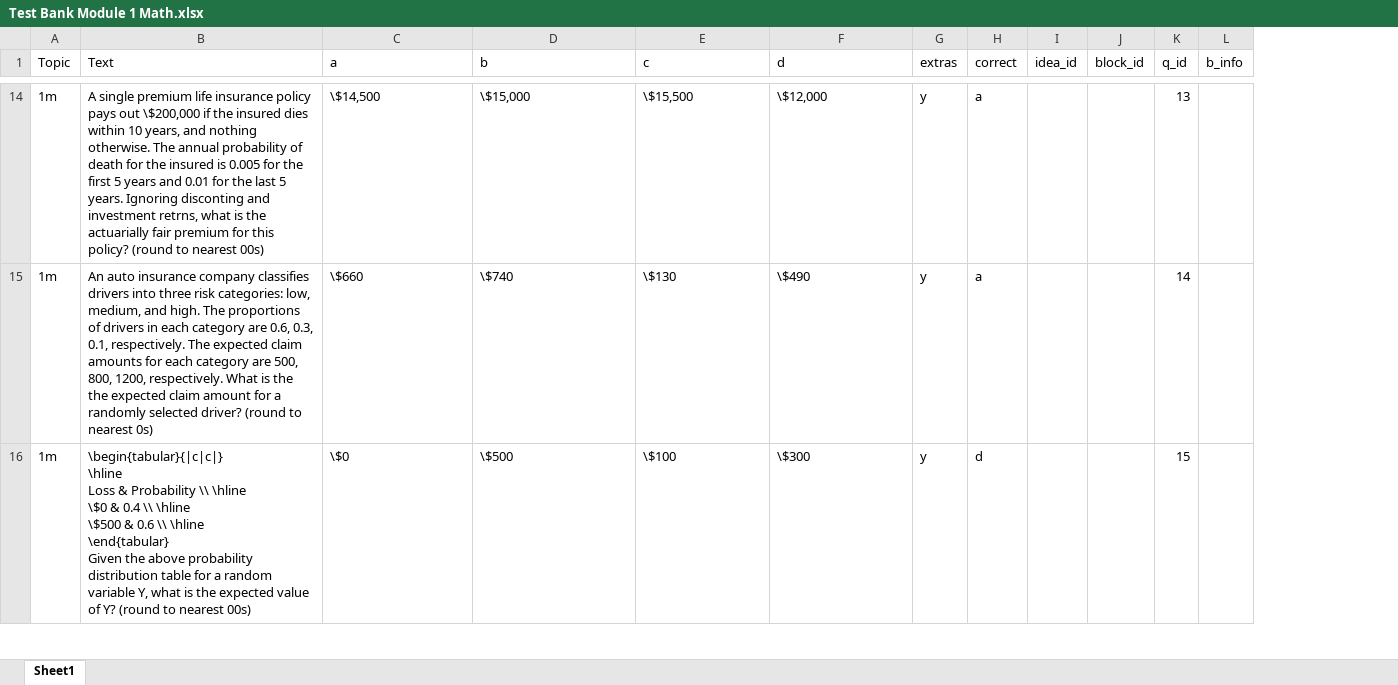
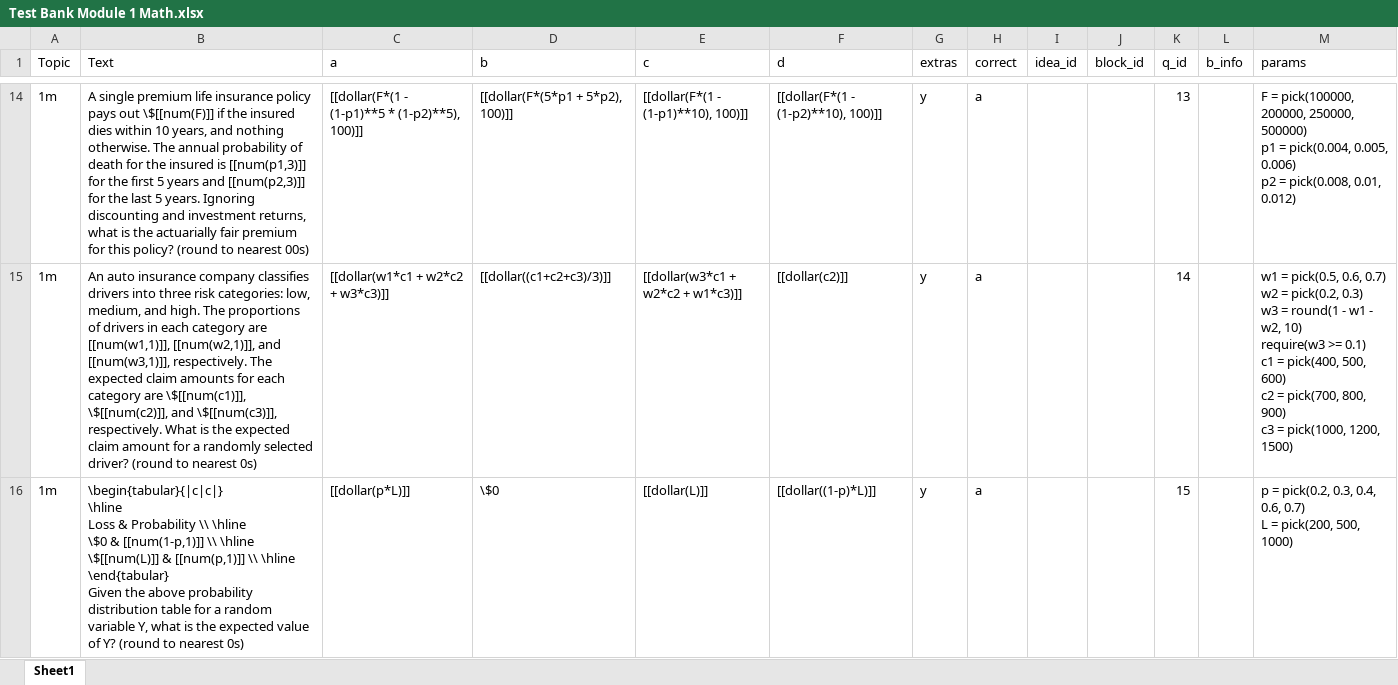
Before and after one commit to cellis212/vaughan-practice-exams, an Excel workbook: courses/university-of-iowa/intro-to-rmi/ellis/data/Test Bank Module 1 Math.xlsx, sheet Sheet1, drawn as a sheet; only a part is shown, gaps mark what is left out; values as stored, in another font and other column widths than the file's, no borders; ↵ is a line break in a cell; the diff covers the shown part only; the diff names each change by its address in the sheet, - before the commit and + after, or states it on an @@ line.

```diff
--- a/courses/university-of-iowa/intro-to-rmi/ellis/data/Test Bank Module 1 Math.xlsx (sheet Sheet1)
+++ b/courses/university-of-iowa/intro-to-rmi/ellis/data/Test Bank Module 1 Math.xlsx (sheet Sheet1)
+column M (params), rows 14-16: F = pick(100000, 200000, 250000, 500000) ↵ p1 = pick(0.004, 0.005, 0.006) ↵ p2 = pick(0.008, 0.01, 0.012) | w1 = pick(0.5, 0.6, 0.7) ↵ w2 = pick(0.2, 0.3) ↵ w3 = round(1 - w1 - w2, 10) ↵ require(w3 >= 0.1) ↵ c1 = pick(400, 500, 600) ↵ c2 = pick(700, 800, 900) ↵ c3 = pick(1000, 1200, 1500) | p = pick(0.2, 0.3, 0.4, 0.6, 0.7) ↵ L = pick(200, 500, 1000)
-B14 (Text): …pays out \$200,000 if the insured dies within 10 years, and nothing otherwise. The annual probability of death for the insured is 0.005 for the first 5 years and 0.01 for the last 5 years. Ignoring disconting and investment retrns, what is…
+B14 (Text): …pays out \$[[num(F)]] if the insured dies within 10 years, and nothing otherwise. The annual probability of death for the insured is [[num(p1,3)]] for the first 5 years and [[num(p2,3)]] for the last 5 years. Ignoring discounting and investment returns, what is…
-C14 (a): \$14,500
+C14 (a): [[dollar(F*(1 - (1-p1)**5 * (1-p2)**5), 100)]]
-D14 (b): \$15,000
+D14 (b): [[dollar(F*(5*p1 + 5*p2), 100)]]
-E14 (c): \$15,500
+E14 (c): [[dollar(F*(1 - (1-p1)**10), 100)]]
-F14 (d): \$12,000
+F14 (d): [[dollar(F*(1 - (1-p2)**10), 100)]]
-B15 (Text): …category are 0.6, 0.3, 0.1, respectively. The expected claim amounts for each category are 500, 800, 1200, respectively. What is the the expected…
+B15 (Text): …category are [[num(w1,1)]], [[num(w2,1)]], and [[num(w3,1)]], respectively. The expected claim amounts for each category are \$[[num(c1)]], \$[[num(c2)]], and \$[[num(c3)]], respectively. What is the expected…
-C15 (a): \$660
+C15 (a): [[dollar(w1*c1 + w2*c2 + w3*c3)]]
-D15 (b): \$740
+D15 (b): [[dollar((c1+c2+c3)/3)]]
-E15 (c): \$130
+E15 (c): [[dollar(w3*c1 + w2*c2 + w1*c3)]]
-F15 (d): \$490
+F15 (d): [[dollar(c2)]]
-B16 (Text): …\$0 & 0.4 \\ \hline ↵ \$500 & 0.6 \\ \hline ↵ \end{tabular} ↵ Given the above probability distribution table for a random variable Y, what is the expected value of Y? (round to nearest 00s)
+B16 (Text): …\$0 & [[num(1-p,1)]] \\ \hline ↵ \$[[num(L)]] & [[num(p,1)]] \\ \hline ↵ \end{tabular} ↵ Given the above probability distribution table for a random variable Y, what is the expected value of Y? (round to nearest 0s)
-C16 (a): \$0
+C16 (a): [[dollar(p*L)]]
-D16 (b): \$500
+D16 (b): \$0
-E16 (c): \$100
+E16 (c): [[dollar(L)]]
-F16 (d): \$300
+F16 (d): [[dollar((1-p)*L)]]
-H16 (correct): d
+H16 (correct): a
```
Also changed, not shown: 95 edited cells elsewhere in this sheet, courses/university-of-iowa/intro-to-rmi/ellis/data/Test Bank Topic 3.xlsx, 9 other files.
